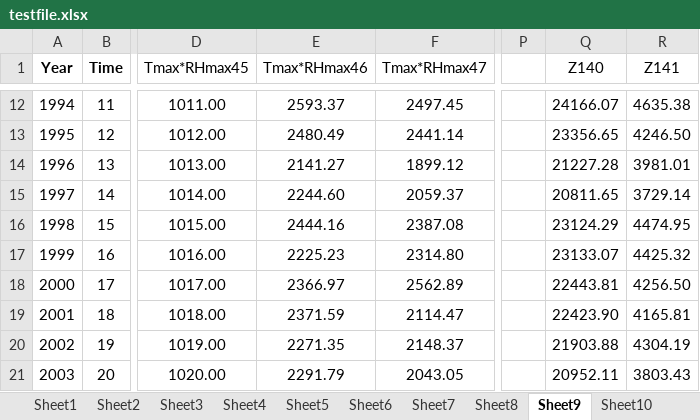
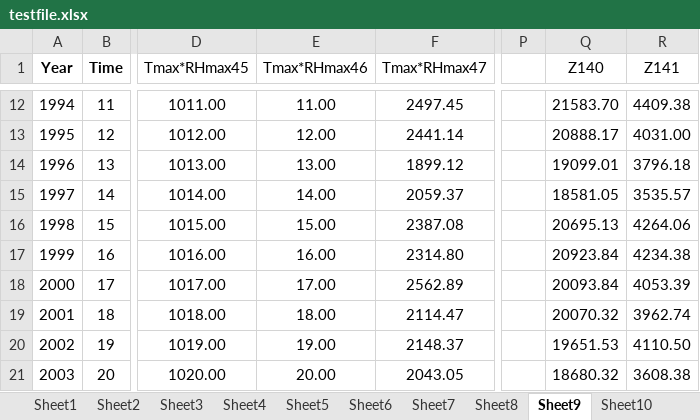
Before and after one commit to deepakgarg08/python-crop-calc-gui, an Excel workbook: testfile.xlsx, sheet Sheet9, drawn as a sheet; only a part is shown, gaps mark what is left out; values as stored, in another font and other column widths than the file's, no borders; the diff covers the shown part only; the diff names each change by its address in the sheet, - before the commit and + after, or states it on an @@ line.

```diff
--- a/testfile.xlsx (sheet Sheet9)
+++ b/testfile.xlsx (sheet Sheet9)
-E12 (Tmax*RHmax46): 2593.37
+E12 (Tmax*RHmax46): 11.00
-Q12 (Z140): 24166.07
+Q12 (Z140): 21583.70
-R12 (Z141): 4635.38
+R12 (Z141): 4409.38
-E13 (Tmax*RHmax46): 2480.49
+E13 (Tmax*RHmax46): 12.00
-Q13 (Z140): 23356.65
+Q13 (Z140): 20888.17
-R13 (Z141): 4246.50
+R13 (Z141): 4031.00
-E14 (Tmax*RHmax46): 2141.27
+E14 (Tmax*RHmax46): 13.00
-Q14 (Z140): 21227.28
+Q14 (Z140): 19099.01
-R14 (Z141): 3981.01
+R14 (Z141): 3796.18
-E15 (Tmax*RHmax46): 2244.60
+E15 (Tmax*RHmax46): 14.00
-Q15 (Z140): 20811.65
+Q15 (Z140): 18581.05
-R15 (Z141): 3729.14
+R15 (Z141): 3535.57
-E16 (Tmax*RHmax46): 2444.16
+E16 (Tmax*RHmax46): 15.00
-Q16 (Z140): 23124.29
+Q16 (Z140): 20695.13
-R16 (Z141): 4474.95
+R16 (Z141): 4264.06
-E17 (Tmax*RHmax46): 2225.23
+E17 (Tmax*RHmax46): 16.00
-Q17 (Z140): 23133.07
+Q17 (Z140): 20923.84
-R17 (Z141): 4425.32
+R17 (Z141): 4234.38
-E18 (Tmax*RHmax46): 2366.97
+E18 (Tmax*RHmax46): 17.00
-Q18 (Z140): 22443.81
+Q18 (Z140): 20093.84
-R18 (Z141): 4256.50
+R18 (Z141): 4053.39
-E19 (Tmax*RHmax46): 2371.59
+E19 (Tmax*RHmax46): 18.00
-Q19 (Z140): 22423.90
+Q19 (Z140): 20070.32
-R19 (Z141): 4165.81
+R19 (Z141): 3962.74
-E20 (Tmax*RHmax46): 2271.35
+E20 (Tmax*RHmax46): 19.00
-Q20 (Z140): 21903.88
+Q20 (Z140): 19651.53
-R20 (Z141): 4304.19
+R20 (Z141): 4110.50
-E21 (Tmax*RHmax46): 2291.79
+E21 (Tmax*RHmax46): 20.00
-Q21 (Z140): 20952.11
+Q21 (Z140): 18680.32
-R21 (Z141): 3803.43
+R21 (Z141): 3608.38
```
Also changed, not shown: 71 edited cells elsewhere in this sheet, 2 other files.
